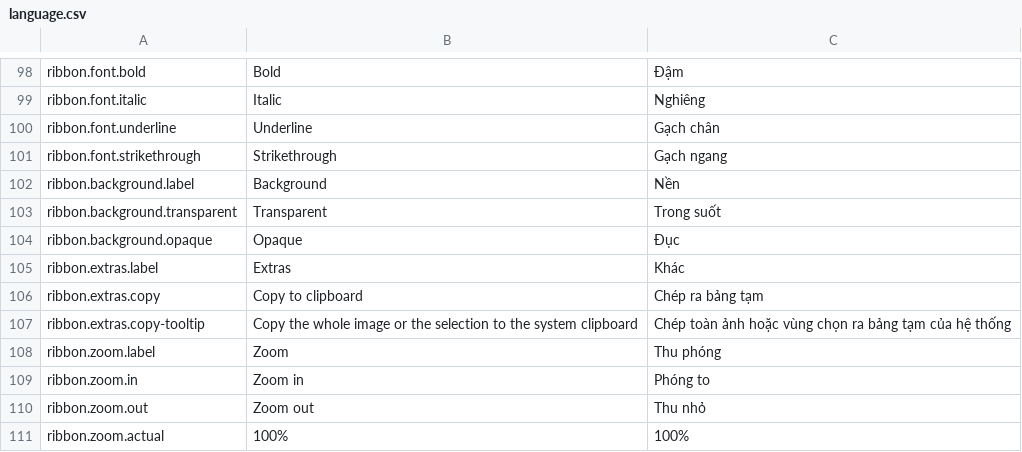
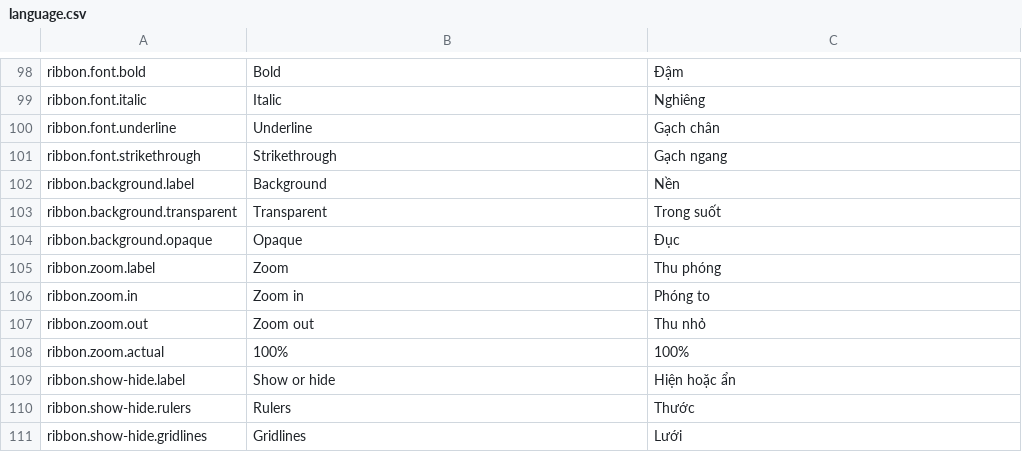
Before and after one commit to hieunm22/paint-web, a CSV file: src/locales/language.csv, drawn as a sheet; only a part is shown, gaps mark what is left out; the shorter side is filled out with more unchanged rows.

Commit message:
remove extra group

```diff
--- a/src/locales/language.csv
+++ b/src/locales/language.csv
@@ -104,5 +104,2 @@ ribbon.background.transparent;Transparent;Trong suốt
 ribbon.background.opaque;Opaque;Đục
-ribbon.extras.label;Extras;Khác
-ribbon.extras.copy;Copy to clipboard;Chép ra bảng tạm
-ribbon.extras.copy-tooltip;Copy the whole image or the selection to the system clipboard;Chép toàn ảnh hoặc vùng chọn ra bảng tạm của hệ thống
 ribbon.zoom.label;Zoom;Thu phóng
```
Also changed, not shown: 4 other files.
